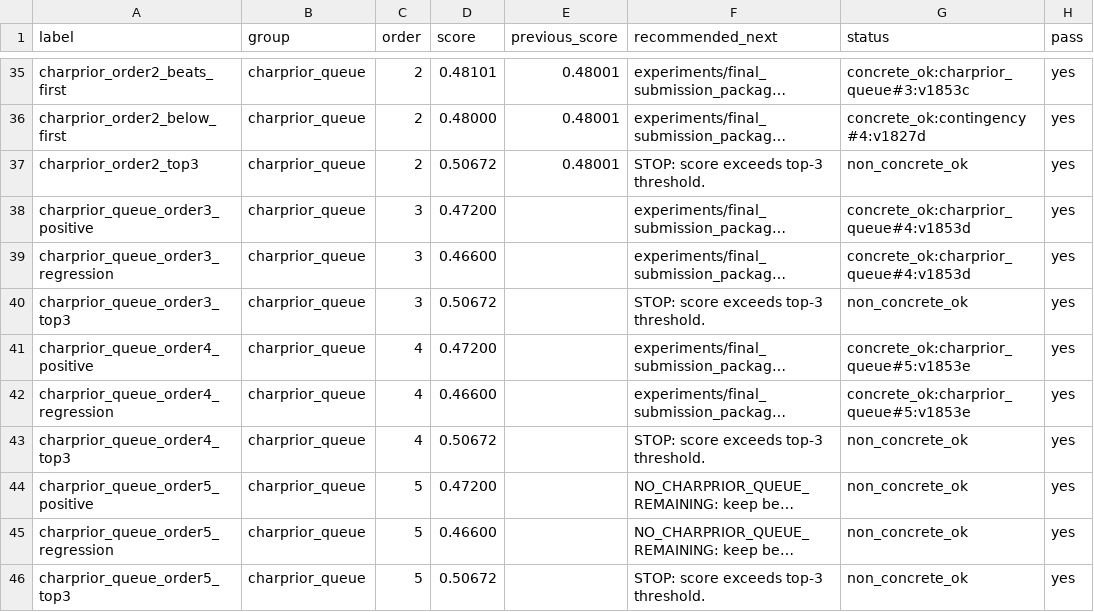
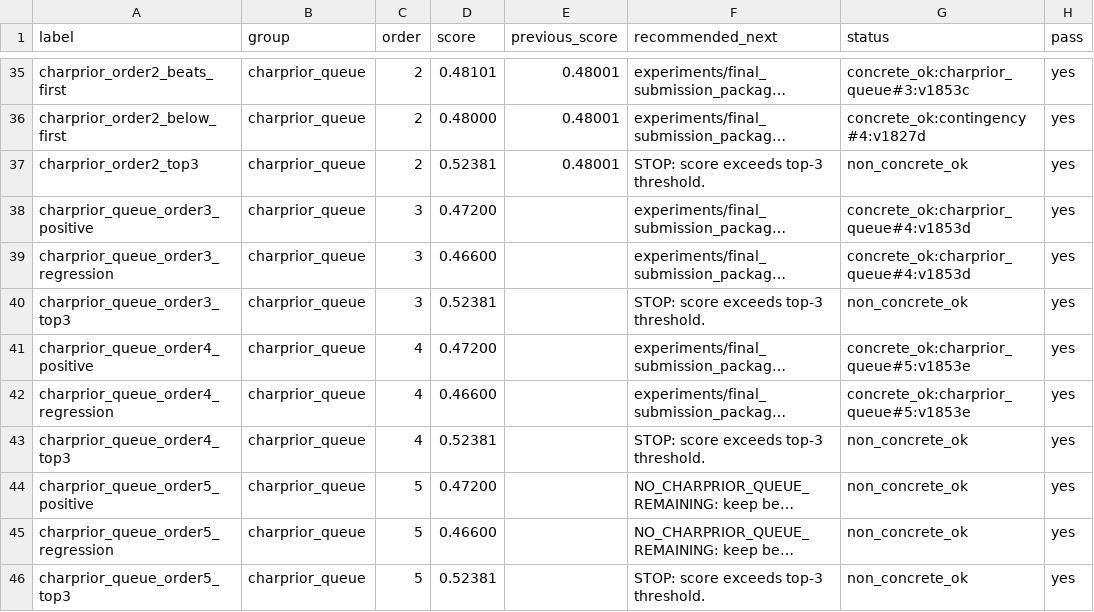
Before and after one commit to solitude6060/werewolf-rag-agents, a CSV file: experiments/reports/v1875_route_matrix_regression.csv, drawn as a sheet; only a part is shown, gaps mark what is left out; long unchanged cells end in …; the diff covers the shown part only; the diff names each change by its address in the sheet, - before the commit and + after, or states it on an @@ line.

```diff
--- a/experiments/reports/v1875_route_matrix_regression.csv
+++ b/experiments/reports/v1875_route_matrix_regression.csv
-D37 (score): 0.50672
+D37 (score): 0.52381
-D40 (score): 0.50672
+D40 (score): 0.52381
-D43 (score): 0.50672
+D43 (score): 0.52381
-D46 (score): 0.50672
+D46 (score): 0.52381
```
Also changed, not shown: 7 edited cells elsewhere in this file, experiments/reports/v1882_command_center_dry_run_regression.csv, experiments/reports/v1895_score_report_command_center_regression.csv, 54 other files.
